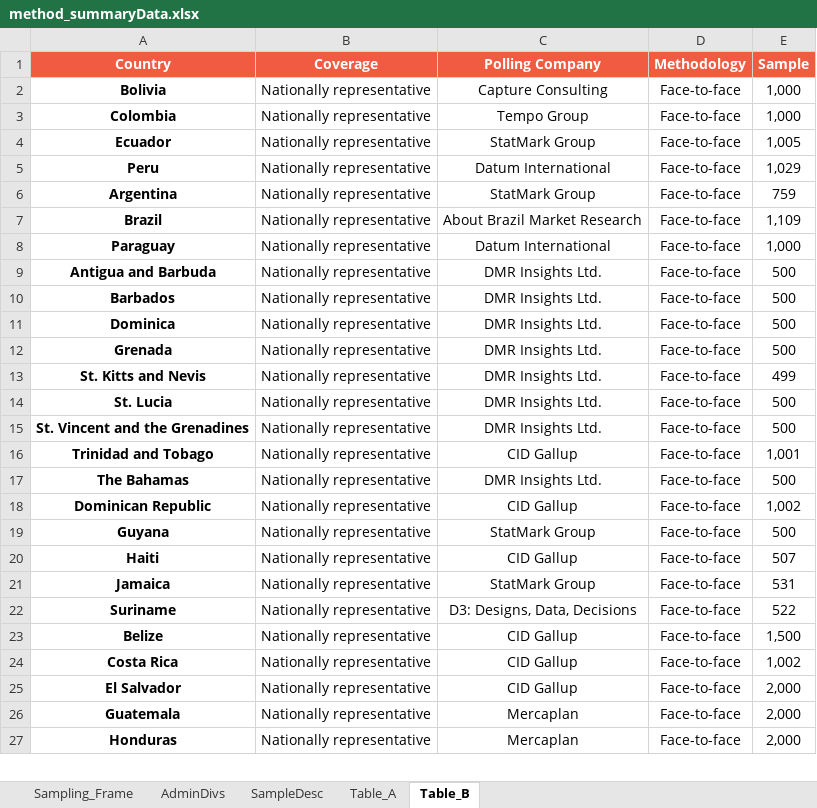
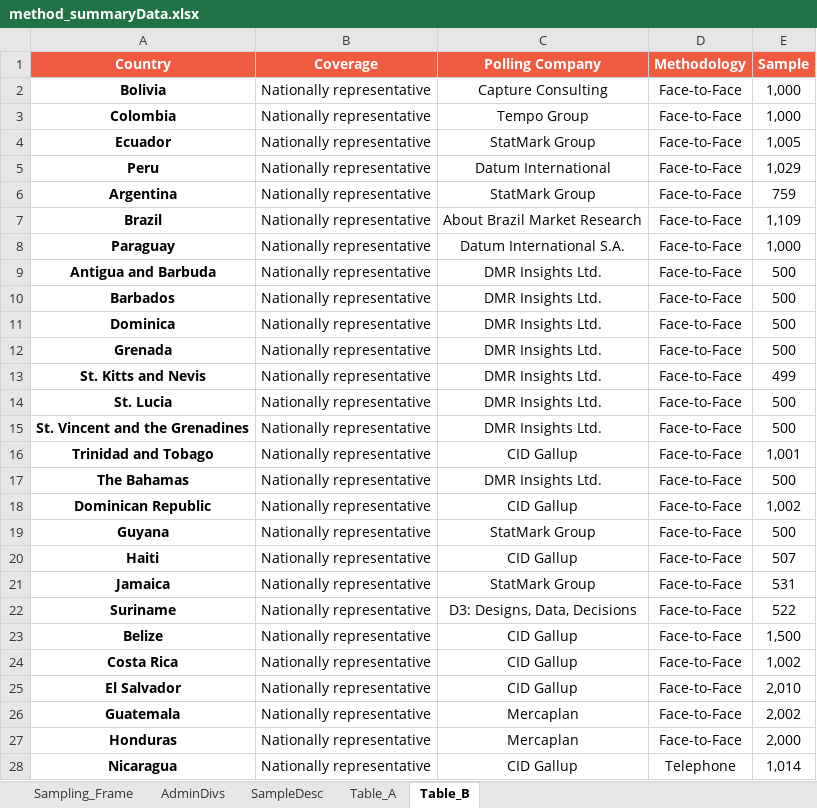
Before and after one commit to ctoruno/LAC-Reports, an Excel workbook: Data/method_summaryData.xlsx, sheet Table_B, drawn as a sheet; only a part is shown; values as stored, in another font and other column widths than the file's, no borders; the diff covers the shown part only; the diff names each change by its address in the sheet, - before the commit and + after, or states it on an @@ line.

Commit message:
Methodology adjusted

```diff
--- a/Data/method_summaryData.xlsx (sheet Table_B)
+++ b/Data/method_summaryData.xlsx (sheet Table_B)
-D2:D27 (Methodology): Face-to-face
+D2:D27 (Methodology): Face-to-Face
-C8 (Polling Company): Datum International
+C8 (Polling Company): Datum International S.A.
-E25 (Sample): 2,000
+E25 (Sample): 2,010
-E26 (Sample): 2,000
+E26 (Sample): 2,002
+row 28: Nicaragua | Nationally representative | CID Gallup | Telephone | 1,014
```
Also changed, not shown: 2 edited cells elsewhere in this sheet, sheet AdminDivs, sheet Sampling_Frame, sheet SampleDesc, 6 other files.
